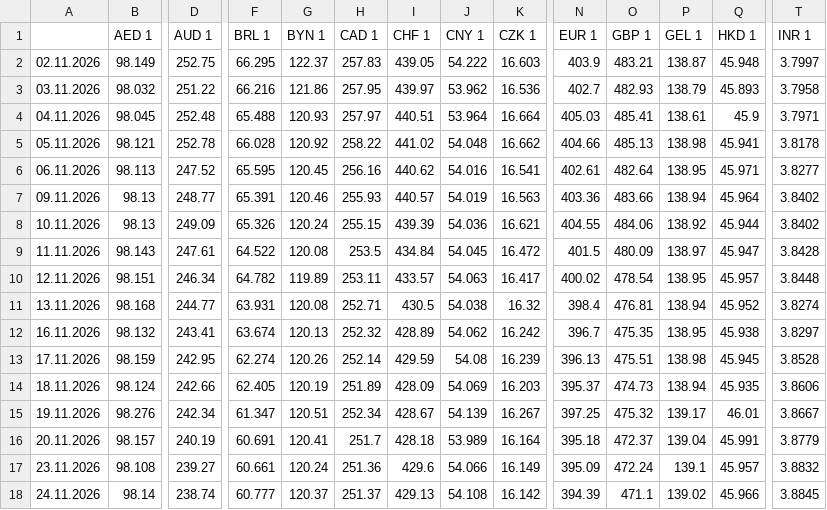
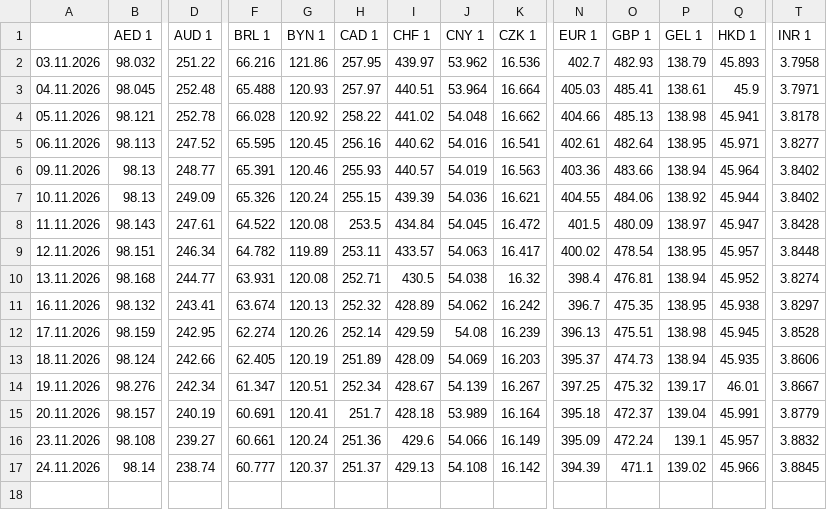
Before and after one commit to xobotun/exchange-rates, a CSV file: raw/cba/2026/export.csv, drawn as a sheet; only a part is shown, gaps mark what is left out; rows hold the shown columns only; the diff names each change by its address in the sheet, - before the commit and + after, or states it on an @@ line.

```diff
--- a/raw/cba/2026/export.csv
+++ b/raw/cba/2026/export.csv
-row 2: 02.11.2026 | 98.149 | 252.75 | 66.295 | 122.37 | 257.83 | 439.05 | 54.222 | 16.603 | 403.9 | 483.21 | 138.87 | 45.948 | 3.7997
```
Also changed, not shown: 19 other files.
